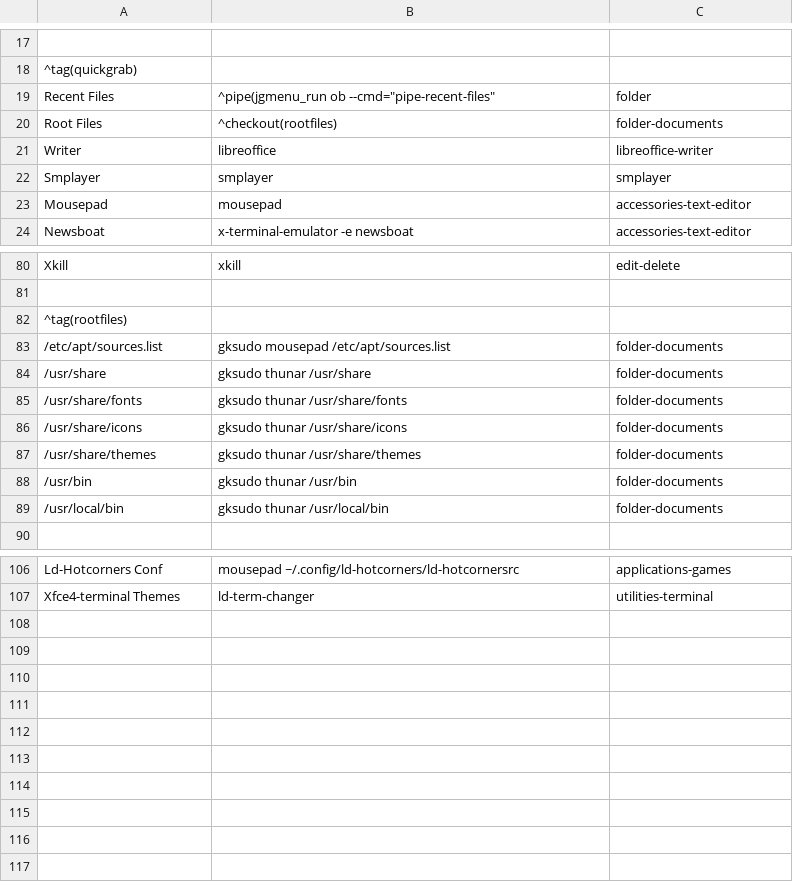
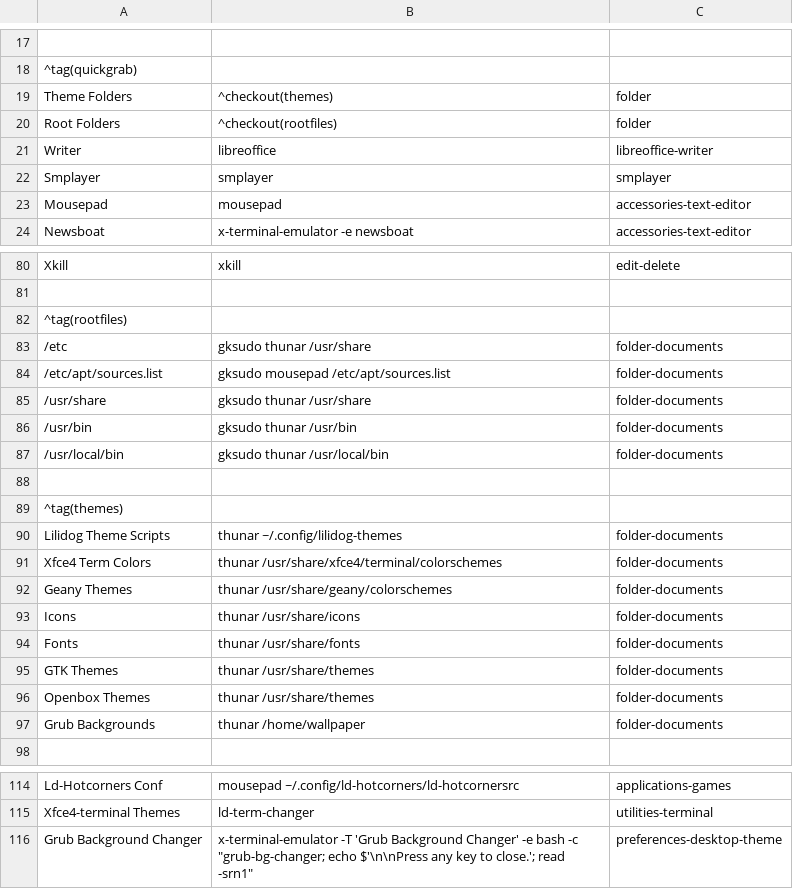
Before and after one commit to sleekmason/Lilidog, a CSV file: config/includes.chroot_after_packages/etc/skel/.config/jgmenu/jgmenu.bak/mymenu.csv, drawn as a sheet; only a part is shown, gaps mark what is left out; removed rows and columns are numbered as before the commit, all else as after; the diff names each change by its address in the sheet, - before the commit and + after, or states it on an @@ line.

Commit message:
Added Grub background changer added themes to Quickgrab menu, removed recents.

```diff
--- a/config/includes.chroot_after_packages/etc/skel/.config/jgmenu/jgmenu.bak/mymenu.csv
+++ b/config/includes.chroot_after_packages/etc/skel/.config/jgmenu/jgmenu.bak/mymenu.csv
-row 19: Recent Files | ^pipe(jgmenu_run ob --cmd="pipe-recent-files" | folder
+row 19: Theme Folders | ^checkout(themes) | folder
-A20: Root Files
+A20: Root Folders
-C20: folder-documents
+C20: folder
+row 83: /etc | gksudo thunar /usr/share | folder-documents
-row 85: /usr/share/fonts | gksudo thunar /usr/share/fonts | folder-documents
-row 86: /usr/share/icons | gksudo thunar /usr/share/icons | folder-documents
-row 87: /usr/share/themes | gksudo thunar /usr/share/themes | folder-documents
+row 88: (empty)
+row 89: ^tag(themes)
+row 90: Lilidog Theme Scripts | thunar ~/.config/lilidog-themes | folder-documents
+row 91: Xfce4 Term Colors | thunar /usr/share/xfce4/terminal/colorschemes | folder-documents
+row 92: Geany Themes | thunar /usr/share/geany/colorschemes | folder-documents
+row 93: Icons | thunar /usr/share/icons | folder-documents
+row 94: Fonts | thunar /usr/share/fonts | folder-documents
+row 95: GTK Themes | thunar /usr/share/themes | folder-documents
+row 96: Openbox Themes | thunar /usr/share/themes | folder-documents
+row 97: Grub Backgrounds | thunar /home/wallpaper | folder-documents
+row 116: Grub Background Changer | x-terminal-emulator -T 'Grub Background Changer' -e bash -c "grub-bg-changer; echo $'\n\nPress any key to close.'; read -srn1" | preferences-desktop-theme
```
Also changed, not shown: config/includes.chroot_after_packages/etc/skel/.config/jgmenu/mymenu.csv, 8 other files.
